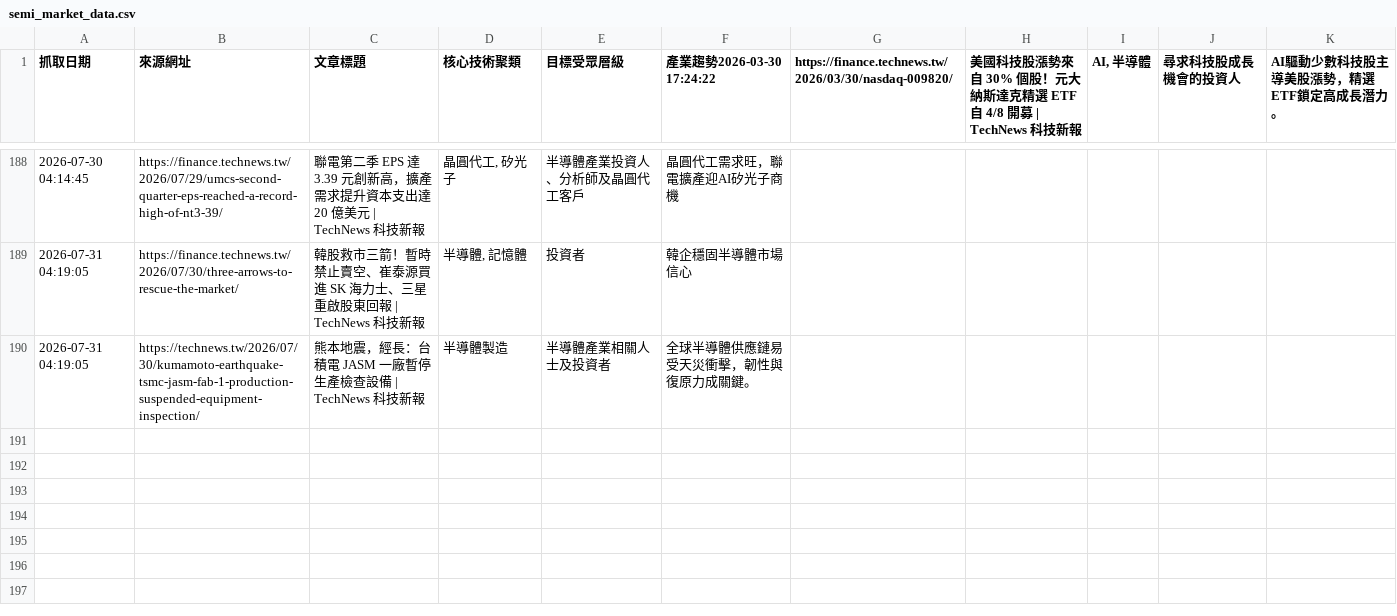
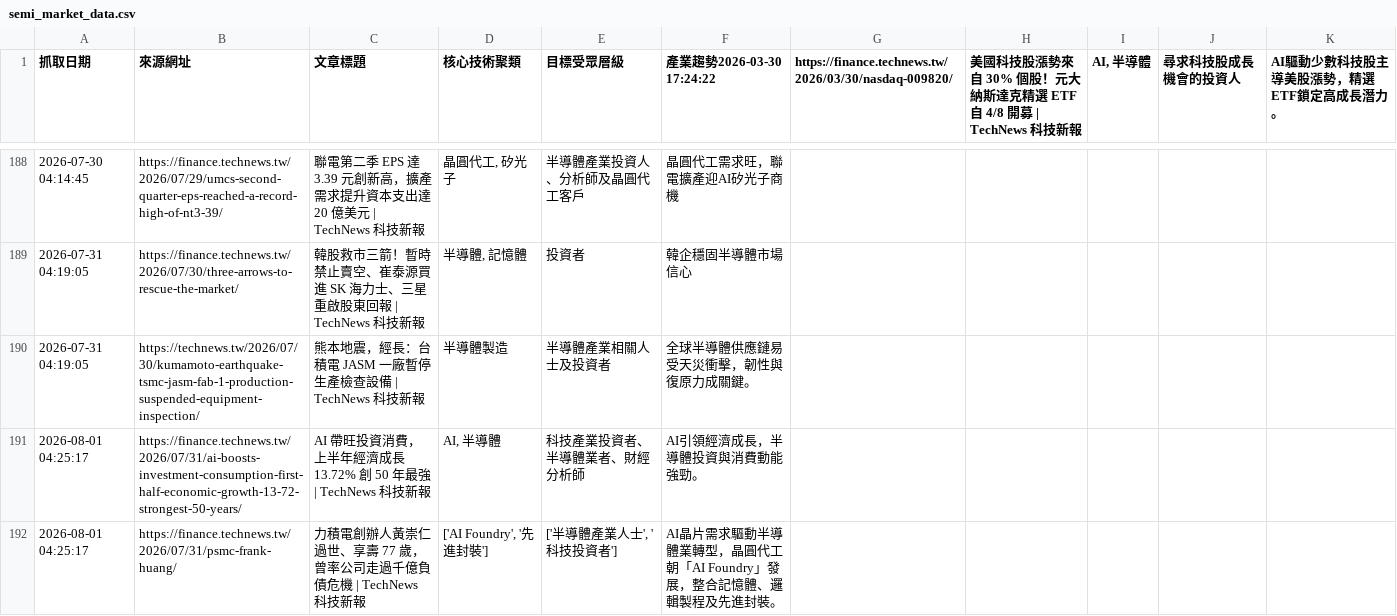
Before and after one commit to SEMITWmkt/SEMI-SEO-GEO, a CSV file: semi_market_data.csv, drawn as a sheet; only a part is shown, gaps mark what is left out.

```diff
--- a/semi_market_data.csv
+++ b/semi_market_data.csv
@@ -190 +190,3 @@
 2026-07-31 04:19:05,https://technews.tw/2026/07/30/kumamoto-earthquake-tsmc-jasm-fab-1-production-suspended-equipment-inspection/,熊本地震，經長：台積電 JASM 一廠暫停生產檢查設備 | TechNews 科技新報,半導體製造,半導體產業相關人士及投資者,全球半導體供應鏈易受天災衝擊，韌性與復原力成關鍵。
+2026-08-01 04:25:17,https://finance.technews.tw/2026/07/31/ai-boosts-investment-consumption-first-half-economic-growth-13-72-strongest-50-years/,AI 帶旺投資消費，上半年經濟成長 13.72% 創 50 年最強 | TechNews 科技新報,"AI, 半導體",科技產業投資者、半導體業者、財經分析師,AI引領經濟成長，半導體投資與消費動能強勁。
+2026-08-01 04:25:17,https://finance.technews.tw/2026/07/31/psmc-frank-huang/,力積電創辦人黃崇仁過世、享壽 77 歲，曾率公司走過千億負債危機 | TechNews 科技新報,"['AI Foundry', '先進封裝']","['半導體產業人士', '科技投資者']",AI晶片需求驅動半導體業轉型，晶圓代工朝「AI Foundry」發展，整合記憶體、邏輯製程及先進封裝。
```
